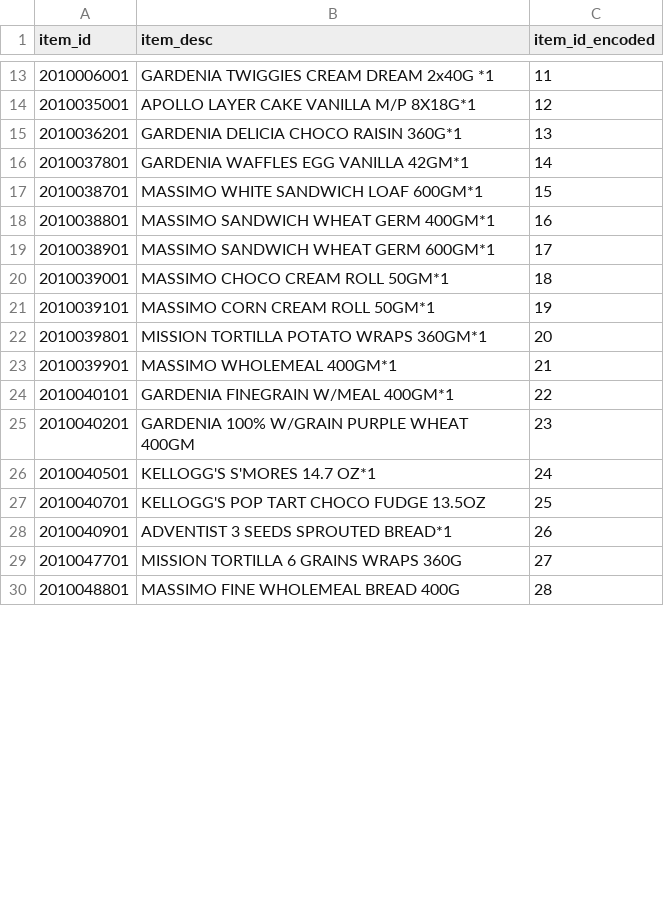
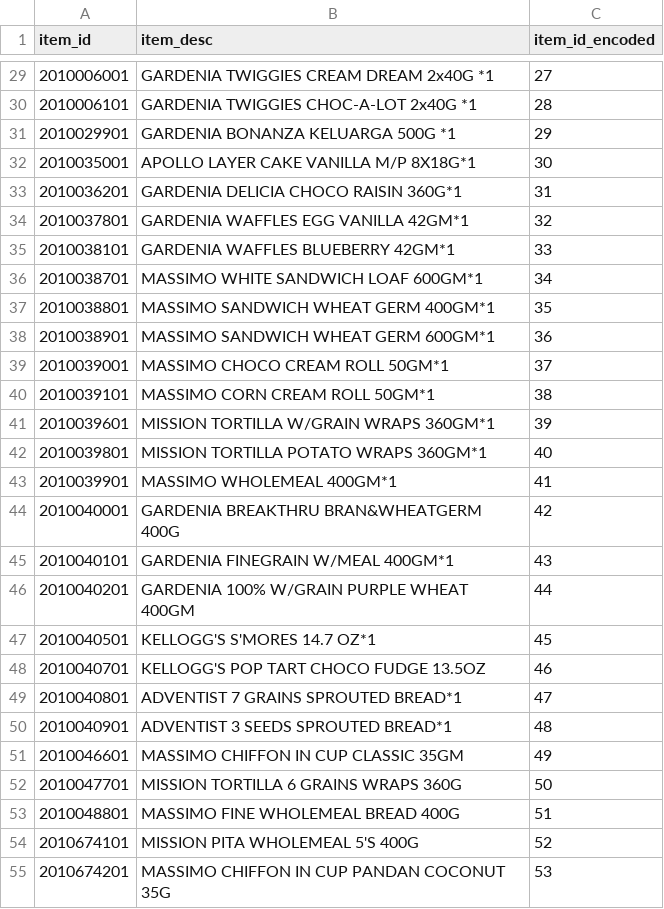
Before and after one commit to TheUnknownOriginal/fyp2-fastapi, a CSV file: preprocessed/item_mapping.csv, drawn as a sheet; only a part is shown, gaps mark what is left out; the diff covers the shown part only.

```diff
--- a/preprocessed/item_mapping.csv
+++ b/preprocessed/item_mapping.csv
@@ -13,18 +29,27 @@ item_id,item_desc,item_id_encoded
-2010006001,GARDENIA TWIGGIES CREAM DREAM 2x40G *1,11
-2010035001,APOLLO LAYER CAKE VANILLA M/P 8X18G*1,12
-2010036201,GARDENIA DELICIA CHOCO RAISIN 360G*1,13
-2010037801,GARDENIA WAFFLES EGG VANILLA 42GM*1,14
-2010038701,MASSIMO WHITE SANDWICH LOAF 600GM*1,15
-2010038801,MASSIMO SANDWICH WHEAT GERM 400GM*1,16
-2010038901,MASSIMO SANDWICH WHEAT GERM 600GM*1,17
-2010039001,MASSIMO CHOCO CREAM ROLL 50GM*1,18
-2010039101,MASSIMO CORN CREAM ROLL 50GM*1,19
-2010039801,MISSION TORTILLA POTATO WRAPS 360GM*1,20
-2010039901,MASSIMO WHOLEMEAL 400GM*1,21
-2010040101,GARDENIA FINEGRAIN W/MEAL 400GM*1,22
-2010040201,GARDENIA 100% W/GRAIN PURPLE WHEAT 400GM,23
-2010040501,KELLOGG'S S'MORES 14.7 OZ*1,24
-2010040701,KELLOGG'S POP TART CHOCO FUDGE 13.5OZ,25
-2010040901,ADVENTIST 3 SEEDS SPROUTED BREAD*1,26
-2010047701,MISSION TORTILLA 6 GRAINS WRAPS 360G,27
-2010048801,MASSIMO FINE WHOLEMEAL BREAD 400G,28
+2010006001,GARDENIA TWIGGIES CREAM DREAM 2x40G *1,27
+2010006101,GARDENIA TWIGGIES CHOC-A-LOT 2x40G *1,28
+2010029901,GARDENIA BONANZA KELUARGA 500G *1,29
+2010035001,APOLLO LAYER CAKE VANILLA M/P 8X18G*1,30
+2010036201,GARDENIA DELICIA CHOCO RAISIN 360G*1,31
+2010037801,GARDENIA WAFFLES EGG VANILLA 42GM*1,32
+2010038101,GARDENIA WAFFLES BLUEBERRY 42GM*1,33
+2010038701,MASSIMO WHITE SANDWICH LOAF 600GM*1,34
+2010038801,MASSIMO SANDWICH WHEAT GERM 400GM*1,35
+2010038901,MASSIMO SANDWICH WHEAT GERM 600GM*1,36
+2010039001,MASSIMO CHOCO CREAM ROLL 50GM*1,37
+2010039101,MASSIMO CORN CREAM ROLL 50GM*1,38
+2010039601,MISSION TORTILLA W/GRAIN WRAPS 360GM*1,39
+2010039801,MISSION TORTILLA POTATO WRAPS 360GM*1,40
+2010039901,MASSIMO WHOLEMEAL 400GM*1,41
+2010040001,GARDENIA BREAKTHRU BRAN&WHEATGERM 400G,42
+2010040101,GARDENIA FINEGRAIN W/MEAL 400GM*1,43
+2010040201,GARDENIA 100% W/GRAIN PURPLE WHEAT 400GM,44
+2010040501,KELLOGG'S S'MORES 14.7 OZ*1,45
+2010040701,KELLOGG'S POP TART CHOCO FUDGE 13.5OZ,46
+2010040801,ADVENTIST 7 GRAINS SPROUTED BREAD*1,47
+2010040901,ADVENTIST 3 SEEDS SPROUTED BREAD*1,48
+2010046601,MASSIMO CHIFFON IN CUP CLASSIC 35GM,49
+2010047701,MISSION TORTILLA 6 GRAINS WRAPS 360G,50
+2010048801,MASSIMO FINE WHOLEMEAL BREAD 400G,51
+2010674101,MISSION PITA WHOLEMEAL 5'S 400G,52
+2010674201,MASSIMO CHIFFON IN CUP PANDAN COCONUT 35G,53
```
Also changed, not shown: 41 added rows and 32 edited cells elsewhere in this file, 6 other files.
